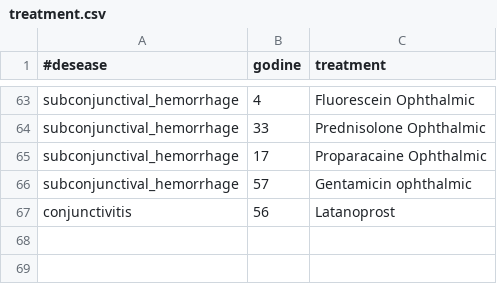
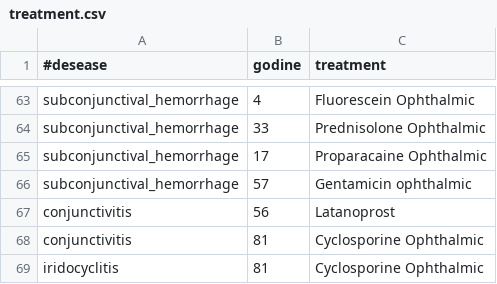
Before and after one commit to ivanIndjic/inzenjeringZnanja, a CSV file: resources/treatment.csv, drawn as a sheet; only a part is shown, gaps mark what is left out.

```diff
--- a/resources/treatment.csv
+++ b/resources/treatment.csv
@@ -67 +67,3 @@ subconjunctival_hemorrhage;57;Gentamicin ophthalmic
 conjunctivitis;56;Latanoprost
+conjunctivitis;81;Cyclosporine Ophthalmic
+iridocyclitis;81;Cyclosporine Ophthalmic
```
Also changed, not shown: resources/disease.csv, 9 other files.
